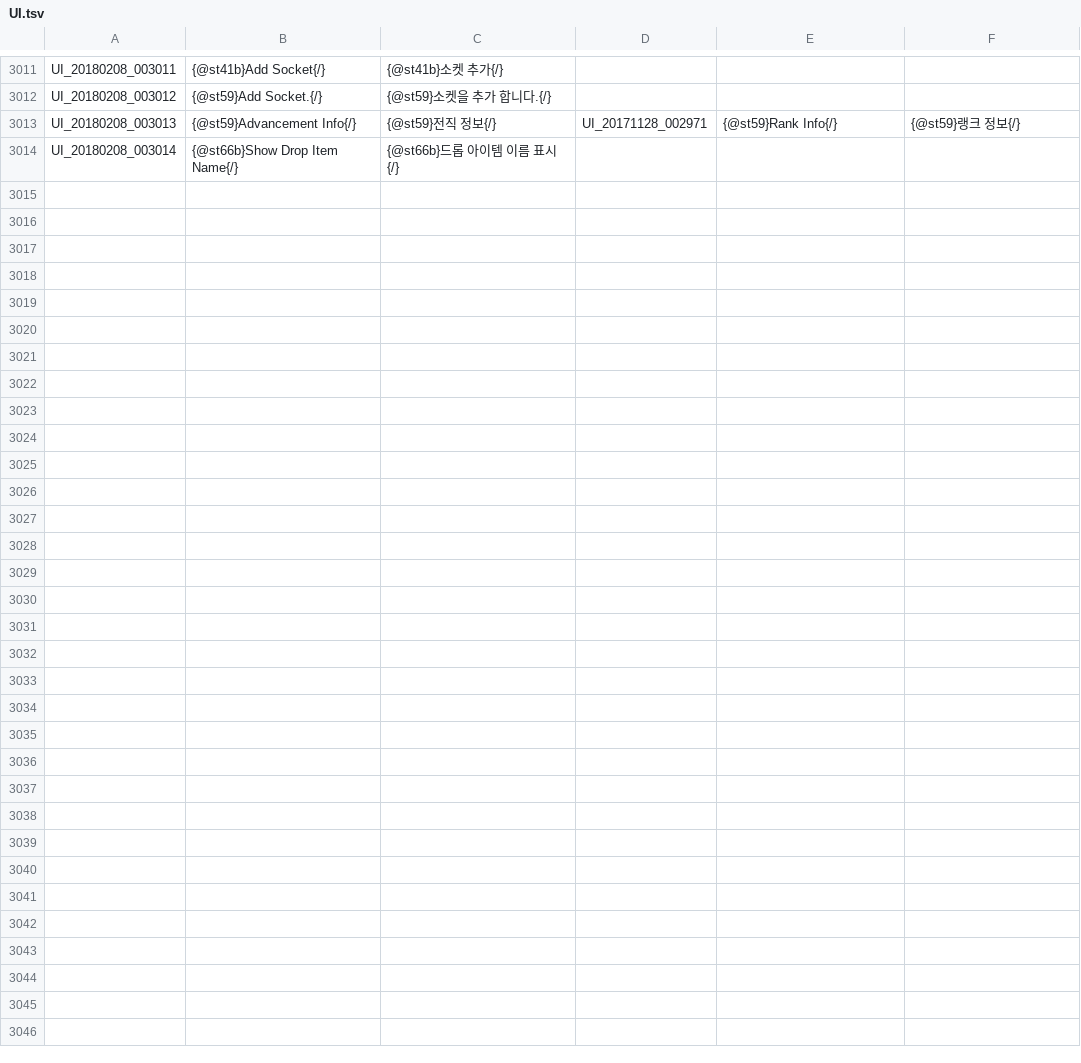
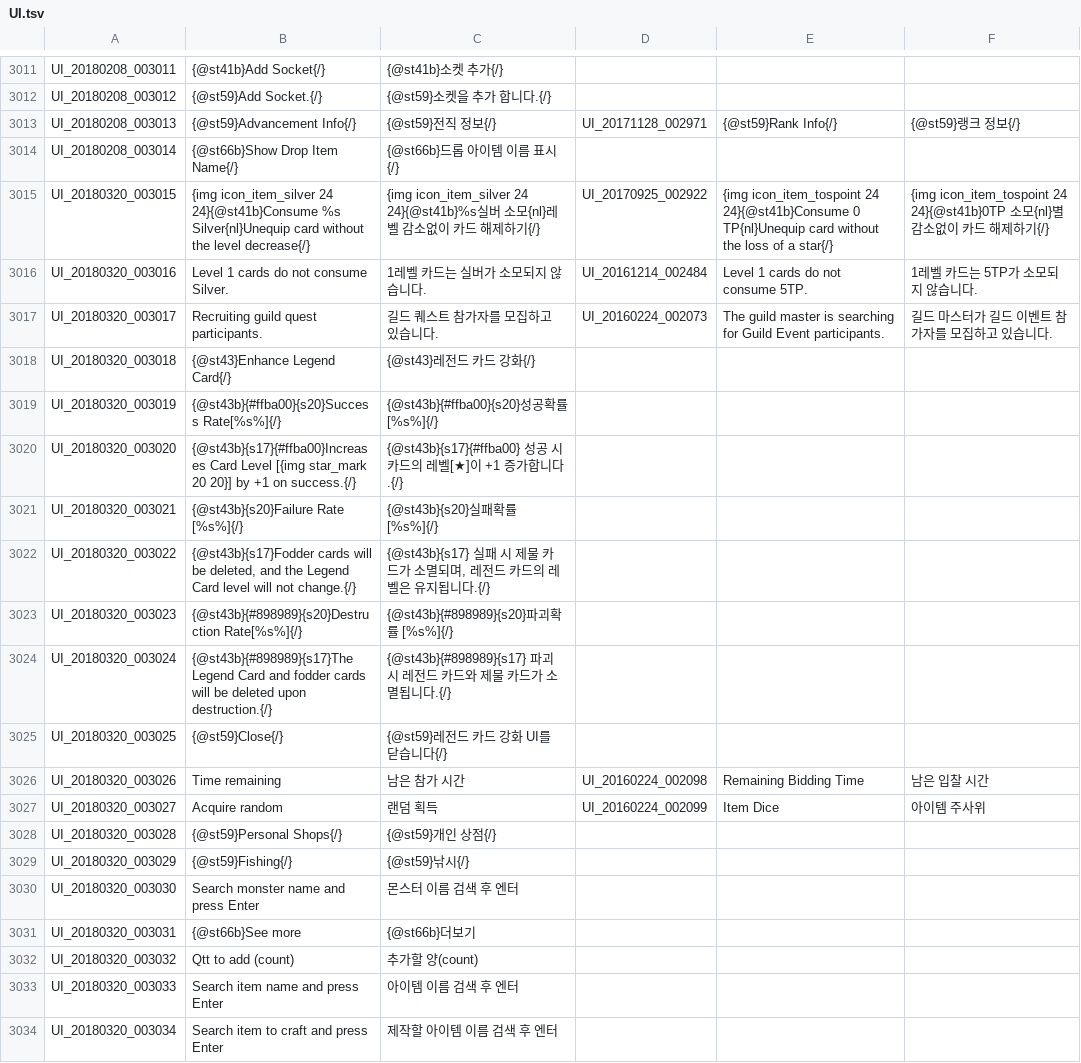
Before and after one commit to Triky313/TreeOfSavior-GermanTranslation, a TSV file: UI.tsv, drawn as a sheet; only a part is shown, gaps mark what is left out; the diff covers the shown part only.

```diff
--- a/UI.tsv
+++ b/UI.tsv
@@ -3014 +3014,21 @@ UI_20180208_003013	{@st59}Advancement Info{/}	{@st59}전직 정보{/}	UI_2017112
 UI_20180208_003014	{@st66b}Show Drop Item Name{/}	{@st66b}드롭 아이템 이름 표시{/}				
+UI_20180320_003015	{img icon_item_silver 24 24}{@st41b}Consume %s Silver{nl}Unequip card without the level decrease{/}	{img icon_item_silver 24 24}{@st41b}%s실버 소모{nl}레벨 감소없이 카드 해제하기{/}	UI_20170925_002922	{img icon_item_tospoint 24 24}{@st41b}Consume 0 TP{nl}Unequip card without the loss of a star{/}	{img icon_item_tospoint 24 24}{@st41b}0TP 소모{nl}별 감소없이 카드 해제하기{/}	
+UI_20180320_003016	Level 1 cards do not consume Silver.	1레벨 카드는 실버가 소모되지 않습니다.	UI_20161214_002484	Level 1 cards do not consume 5TP.	1레벨 카드는 5TP가 소모되지 않습니다.	
+UI_20180320_003017	Recruiting guild quest participants.	길드 퀘스트 참가자를 모집하고 있습니다.	UI_20160224_002073	The guild master is searching for Guild Event participants.	길드 마스터가 길드 이벤트 참가자를 모집하고 있습니다.	
+UI_20180320_003018	{@st43}Enhance Legend Card{/}	{@st43}레전드 카드 강화{/}				
+UI_20180320_003019	{@st43b}{#ffba00}{s20}Success Rate[%s%]{/}	{@st43b}{#ffba00}{s20}성공확률 [%s%]{/}				
+UI_20180320_003020	{@st43b}{s17}{#ffba00}Increases Card Level [{img star_mark 20 20}] by +1 on success.{/}	{@st43b}{s17}{#ffba00}  성공 시 카드의 레벨[★]이 +1 증가합니다.{/}				
+UI_20180320_003021	{@st43b}{s20}Failure Rate [%s%]{/}	{@st43b}{s20}실패확률 [%s%]{/}				
+UI_20180320_003022	{@st43b}{s17}Fodder cards will be deleted, and the Legend Card level will not change.{/}	{@st43b}{s17}  실패 시 제물 카드가 소멸되며, 레전드 카드의 레벨은 유지됩니다.{/}				
+UI_20180320_003023	{@st43b}{#898989}{s20}Destruction Rate[%s%]{/}	{@st43b}{#898989}{s20}파괴확률 [%s%]{/}				
+UI_20180320_003024	{@st43b}{#898989}{s17}The Legend Card and fodder cards will be deleted upon destruction.{/}	{@st43b}{#898989}{s17}  파괴 시 레전드 카드와 제물 카드가 소멸됩니다.{/}				
+UI_20180320_003025	{@st59}Close{/}	{@st59}레전드 카드 강화 UI를 닫습니다{/}				
+UI_20180320_003026	Time remaining	남은 참가 시간	UI_20160224_002098	Remaining Bidding Time	남은 입찰 시간	
+UI_20180320_003027	Acquire random	랜덤 획득	UI_20160224_002099	Item Dice	아이템 주사위	
+UI_20180320_003028	{@st59}Personal Shops{/}	{@st59}개인 상점{/}				
+UI_20180320_003029	{@st59}Fishing{/}	{@st59}낚시{/}				
+UI_20180320_003030	Search monster name and press Enter	몬스터 이름 검색 후 엔터				
+UI_20180320_003031	{@st66b}See more	{@st66b}더보기				
+UI_20180320_003032	Qtt to add (count)	추가할 양(count)				
+UI_20180320_003033	Search item name and press Enter	아이템 이름 검색 후 엔터				
+UI_20180320_003034	Search item to craft and press Enter	제작할 아이템 이름 검색 후 엔터				
```
Also changed, not shown: 29 added rows and 10 edited cells elsewhere in this file, QUEST_LV_0400.tsv, QUEST_UNUSED.tsv, 8 other files.
